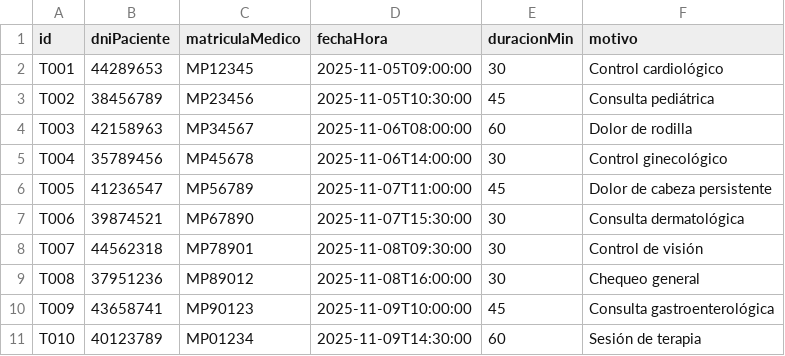
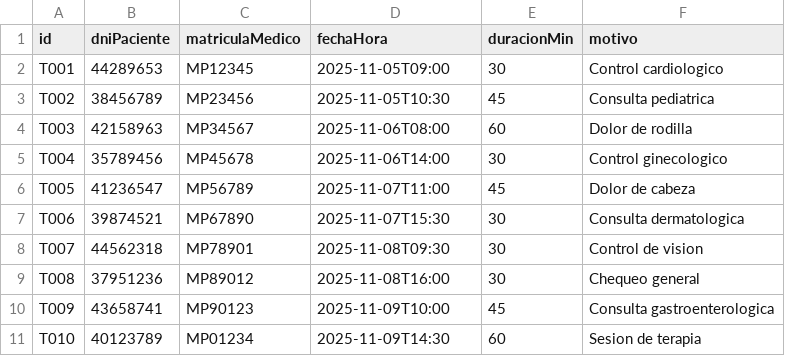
Before and after one commit to JhelixT/informatica3-guias-practicas, a CSV file: src/core/integrador/datos/turnos.csv, drawn as a sheet.

```diff
--- a/src/core/integrador/datos/turnos.csv
+++ b/src/core/integrador/datos/turnos.csv
@@ -1,11 +1,11 @@
 id,dniPaciente,matriculaMedico,fechaHora,duracionMin,motivo
-T001,44289653,MP12345,2025-11-05T09:00:00,30,Control cardiológico
-T002,38456789,MP23456,2025-11-05T10:30:00,45,Consulta pediátrica
-T003,42158963,MP34567,2025-11-06T08:00:00,60,Dolor de rodilla
-T004,35789456,MP45678,2025-11-06T14:00:00,30,Control ginecológico
-T005,41236547,MP56789,2025-11-07T11:00:00,45,Dolor de cabeza persistente
-T006,39874521,MP67890,2025-11-07T15:30:00,30,Consulta dermatológica
-T007,44562318,MP78901,2025-11-08T09:30:00,30,Control de visión
-T008,37951236,MP89012,2025-11-08T16:00:00,30,Chequeo general
-T009,43658741,MP90123,2025-11-09T10:00:00,45,Consulta gastroenterológica
-T010,40123789,MP01234,2025-11-09T14:30:00,60,Sesión de terapia
+T001,44289653,MP12345,2025-11-05T09:00,30,Control cardiologico
+T002,38456789,MP23456,2025-11-05T10:30,45,Consulta pediatrica
+T003,42158963,MP34567,2025-11-06T08:00,60,Dolor de rodilla
+T004,35789456,MP45678,2025-11-06T14:00,30,Control ginecologico
+T005,41236547,MP56789,2025-11-07T11:00,45,Dolor de cabeza
+T006,39874521,MP67890,2025-11-07T15:30,30,Consulta dermatologica
+T007,44562318,MP78901,2025-11-08T09:30,30,Control de vision
+T008,37951236,MP89012,2025-11-08T16:00,30,Chequeo general
+T009,43658741,MP90123,2025-11-09T10:00,45,Consulta gastroenterologica
+T010,40123789,MP01234,2025-11-09T14:30,60,Sesion de terapia
```
Also changed, not shown: src/core/integrador/datos/medicos.csv, src/core/integrador/datos/pacientes.csv, 8 other files.
